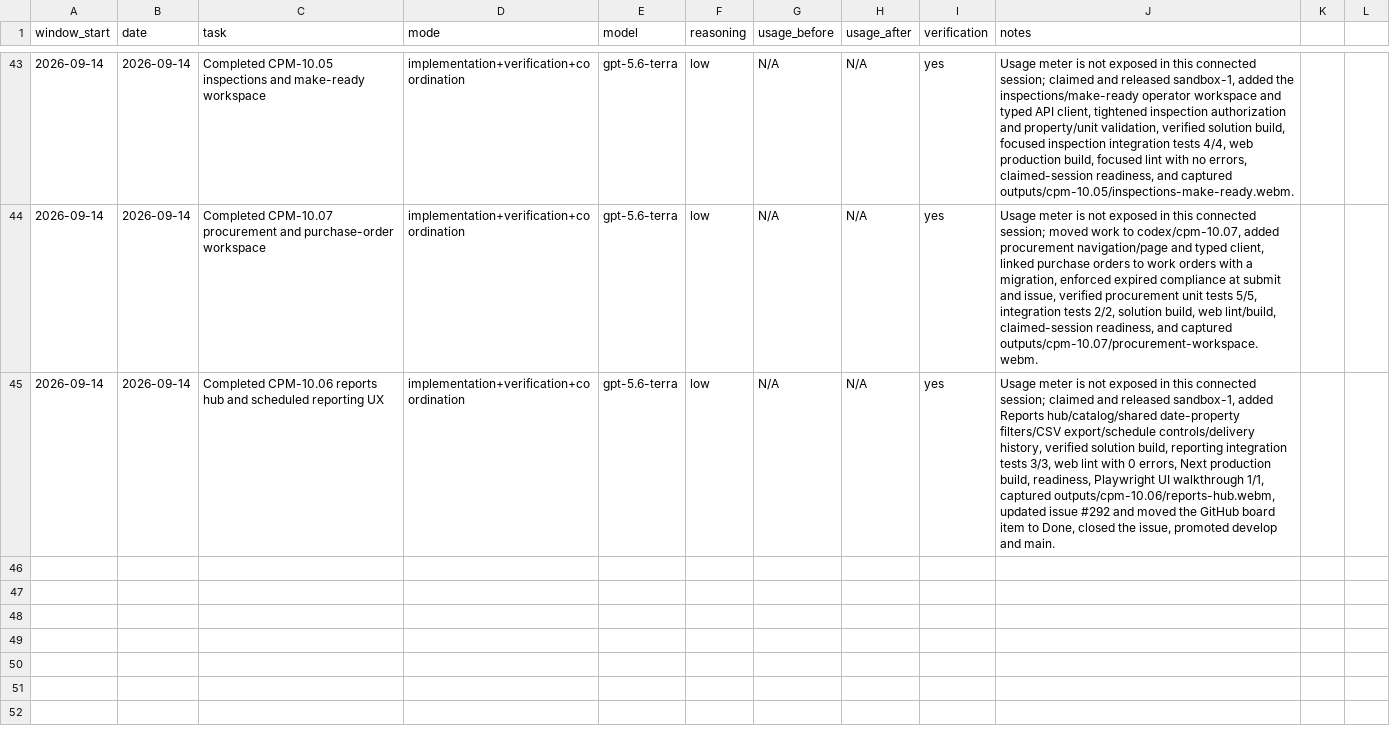
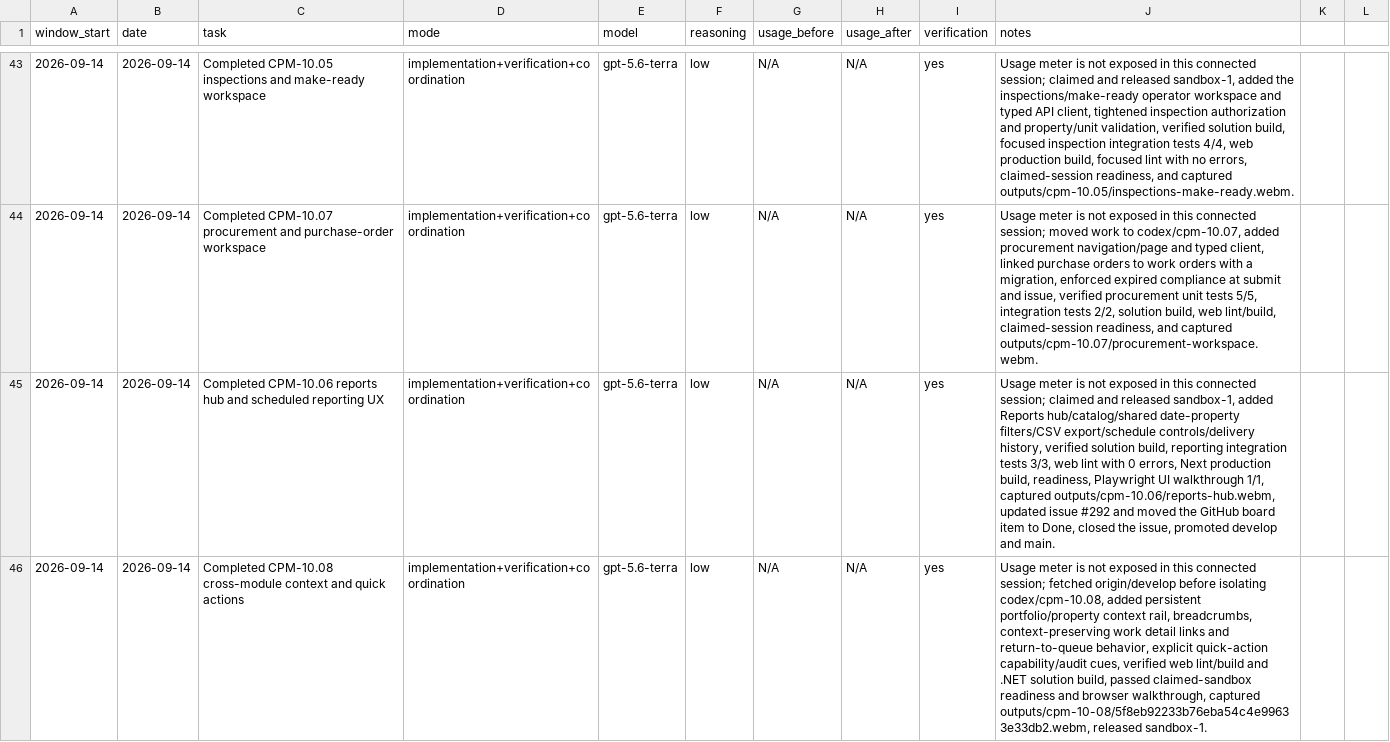
Before and after one commit to daycharles/cove-pm-marketing, a CSV file: docs/codex-usage-log.csv, drawn as a sheet; only a part is shown, gaps mark what is left out; the diff names each change by its address in the sheet, - before the commit and + after, or states it on an @@ line.

Commit message:
docs: record CPM-10.08 verification

```diff
--- a/docs/codex-usage-log.csv
+++ b/docs/codex-usage-log.csv
+row 46: 2026-09-14 | 2026-09-14 | Completed CPM-10.08 cross-module context and quick actions | implementation+verification+coordination | gpt-5.6-terra | low | N/A | N/A | yes | Usage meter is not exposed in this connected session; fetched origin/develop before isolating codex/cpm-10.08, added persistent portfolio/property context rail, breadcrumbs, context-preserving work detail links and return-to-queue behavior, explicit quick-action capability/audit cues, verified web lint/build and .NET solution build, passed claimed-sandbox readiness and browser walkthrough, captured outputs/cpm-10-08/5f8eb92233b76eba54c4e99633e33db2.webm, released sandbox-1.
```
